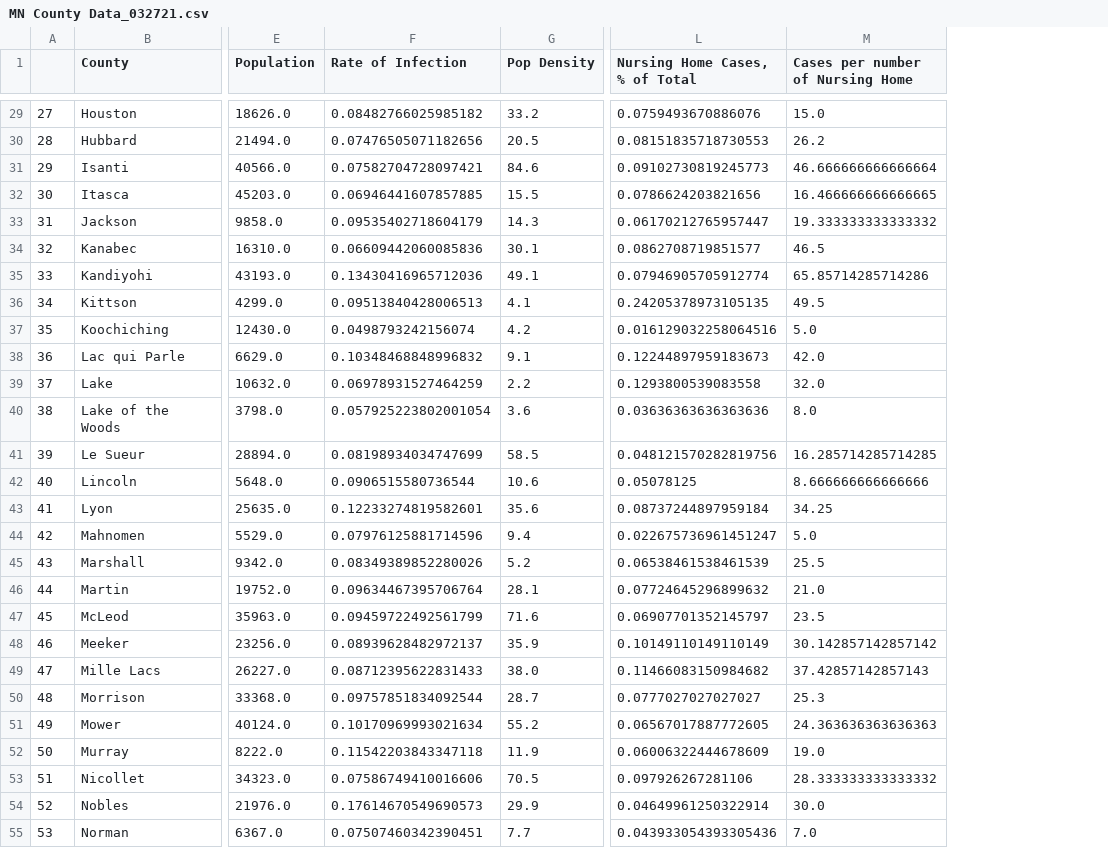
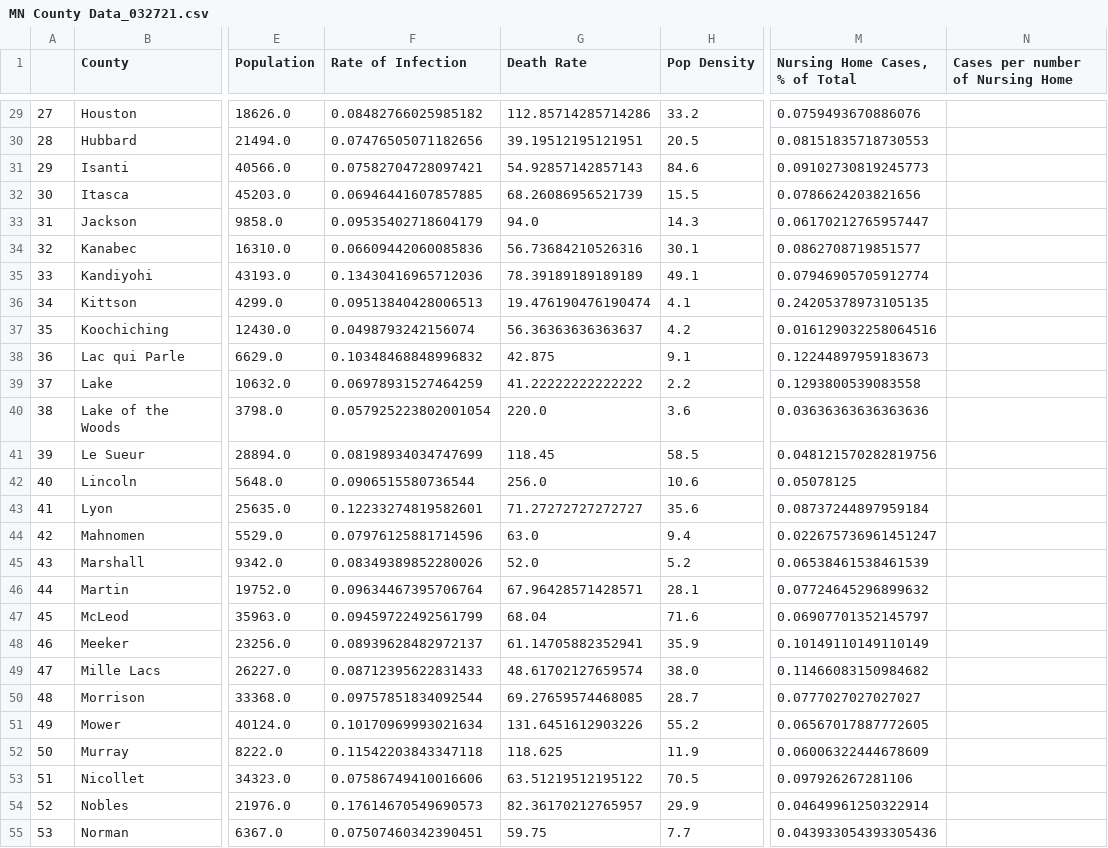
Before and after one commit to jaredbarkley0/PythonGroupProject, a CSV file: MN County Data_032721.csv, drawn as a sheet; only a part is shown, gaps mark what is left out; addresses are those after the commit; the diff covers the shown part only; the diff names each change by its address in the sheet, - before the commit and + after, or states it on an @@ line.

```diff
--- a/MN County Data_032721.csv
+++ b/MN County Data_032721.csv
+column G (Death Rate), rows 29-55: 112.85714285714286 | 39.19512195121951 | 54.92857142857143 | 68.26086956521739 | 94.0 | 56.73684210526316 | 78.39189189189189 | 19.476190476190474 | 56.36363636363637 | 42.875 | 41.22222222222222 | 220.0 | 118.45 | 256.0 | 71.27272727272727 | 63.0 | 52.0 | 67.96428571428571 | 68.04 | 61.14705882352941 | 48.61702127659574 | 69.27659574468085 | 131.6451612903226 | 118.625 | 63.51219512195122 | 82.36170212765957 | 59.75
-N29 (Cases per number of Nursing Home): 15.0
+N29 (Cases per number of Nursing Home): (empty)
-N30 (Cases per number of Nursing Home): 26.2
+N30 (Cases per number of Nursing Home): (empty)
-N31 (Cases per number of Nursing Home): 46.666666666666664
+N31 (Cases per number of Nursing Home): (empty)
-N32 (Cases per number of Nursing Home): 16.466666666666665
+N32 (Cases per number of Nursing Home): (empty)
-N33 (Cases per number of Nursing Home): 19.333333333333332
+N33 (Cases per number of Nursing Home): (empty)
-N34 (Cases per number of Nursing Home): 46.5
+N34 (Cases per number of Nursing Home): (empty)
-N35 (Cases per number of Nursing Home): 65.85714285714286
+N35 (Cases per number of Nursing Home): (empty)
-N36 (Cases per number of Nursing Home): 49.5
+N36 (Cases per number of Nursing Home): (empty)
-N37 (Cases per number of Nursing Home): 5.0
+N37 (Cases per number of Nursing Home): (empty)
-N38 (Cases per number of Nursing Home): 42.0
+N38 (Cases per number of Nursing Home): (empty)
-N39 (Cases per number of Nursing Home): 32.0
+N39 (Cases per number of Nursing Home): (empty)
-N40 (Cases per number of Nursing Home): 8.0
+N40 (Cases per number of Nursing Home): (empty)
-N41 (Cases per number of Nursing Home): 16.285714285714285
+N41 (Cases per number of Nursing Home): (empty)
-N42 (Cases per number of Nursing Home): 8.666666666666666
+N42 (Cases per number of Nursing Home): (empty)
-N43 (Cases per number of Nursing Home): 34.25
+N43 (Cases per number of Nursing Home): (empty)
-N44 (Cases per number of Nursing Home): 5.0
+N44 (Cases per number of Nursing Home): (empty)
-N45 (Cases per number of Nursing Home): 25.5
+N45 (Cases per number of Nursing Home): (empty)
-N46 (Cases per number of Nursing Home): 21.0
+N46 (Cases per number of Nursing Home): (empty)
-N47 (Cases per number of Nursing Home): 23.5
+N47 (Cases per number of Nursing Home): (empty)
-N48 (Cases per number of Nursing Home): 30.142857142857142
+N48 (Cases per number of Nursing Home): (empty)
-N49 (Cases per number of Nursing Home): 37.42857142857143
+N49 (Cases per number of Nursing Home): (empty)
-N50 (Cases per number of Nursing Home): 25.3
+N50 (Cases per number of Nursing Home): (empty)
-N51 (Cases per number of Nursing Home): 24.363636363636363
+N51 (Cases per number of Nursing Home): (empty)
-N52 (Cases per number of Nursing Home): 19.0
+N52 (Cases per number of Nursing Home): (empty)
-N53 (Cases per number of Nursing Home): 28.333333333333332
+N53 (Cases per number of Nursing Home): (empty)
-N54 (Cases per number of Nursing Home): 30.0
+N54 (Cases per number of Nursing Home): (empty)
-N55 (Cases per number of Nursing Home): 7.0
+N55 (Cases per number of Nursing Home): (empty)
```
Also changed, not shown: 60 edited cells elsewhere in this file, 6 other files.
